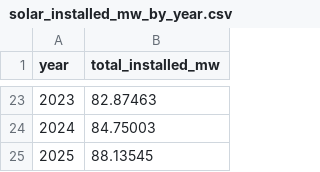
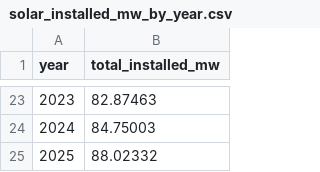
Before and after one commit to NYCComptroller/climate-dash, a CSV file: Data/Summary Data/solar_installed_mw_by_year.csv, drawn as a sheet; only a part is shown, gaps mark what is left out.

```diff
--- a/Data/Summary Data/solar_installed_mw_by_year.csv
+++ b/Data/Summary Data/solar_installed_mw_by_year.csv
@@ -24,2 +24,2 @@ year,total_installed_mw
 2024,84.75003
-2025,88.13545
+2025,88.02332
```
Also changed, not shown: 2 other files.
